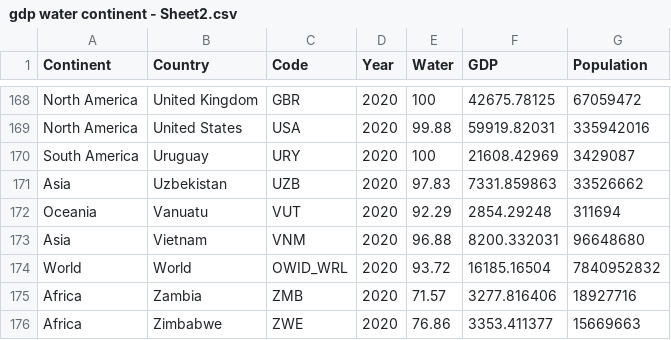
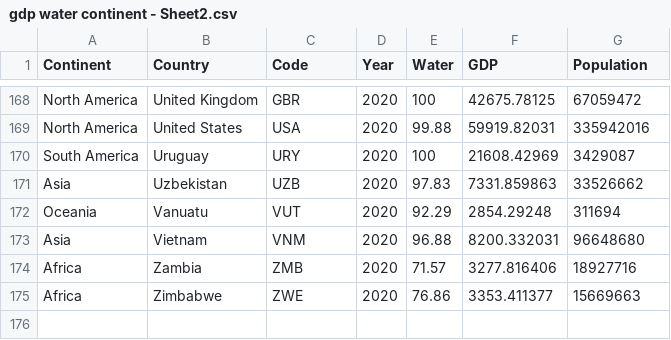
Before and after one commit to atowey-uchi/data, a CSV file: gdp water continent - Sheet2.csv, drawn as a sheet; only a part is shown, gaps mark what is left out.

Commit message:
Update gdp water continent - Sheet2.csv

```diff
--- a/gdp water continent - Sheet2.csv
+++ b/gdp water continent - Sheet2.csv
@@ -173,3 +173,2 @@ Oceania,Vanuatu,VUT,2020,92.29,2854.29248,311694
 Asia,Vietnam,VNM,2020,96.88,8200.332031,96648680
-World,World,OWID_WRL,2020,93.72,16185.16504,7840952832
 Africa,Zambia,ZMB,2020,71.57,3277.816406,18927716
```
